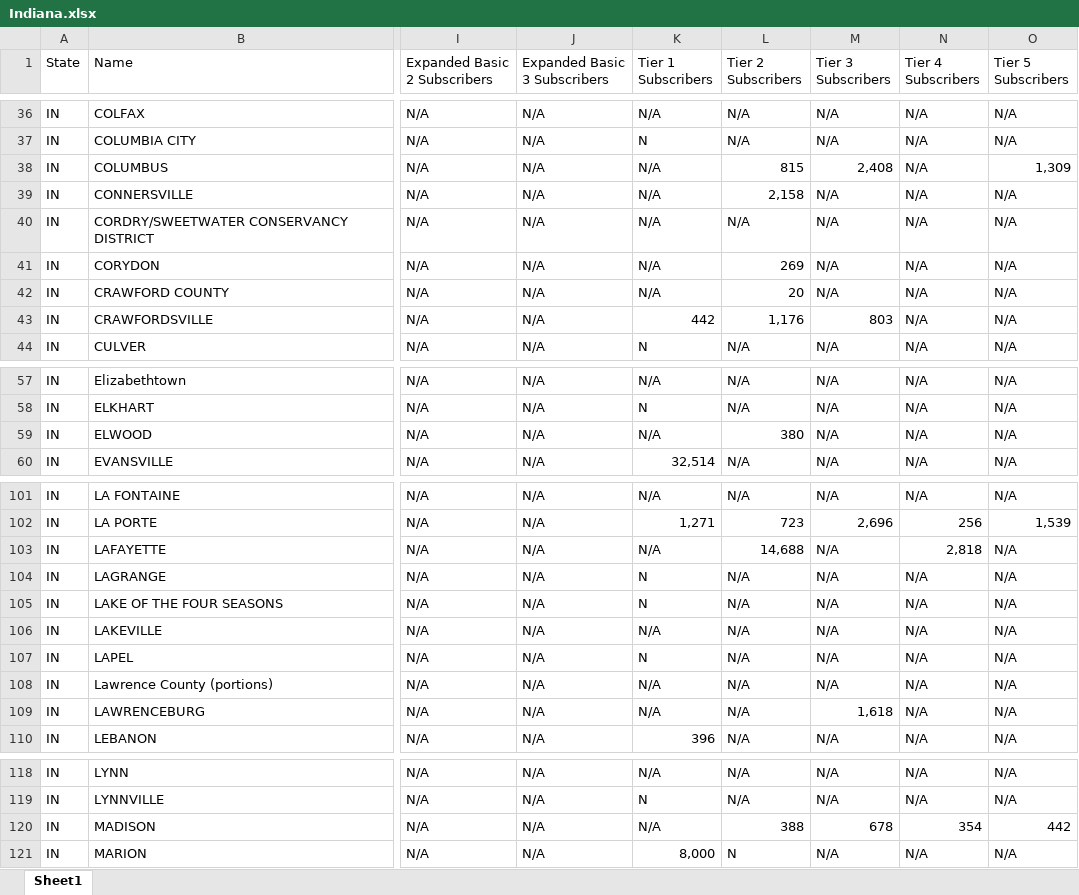
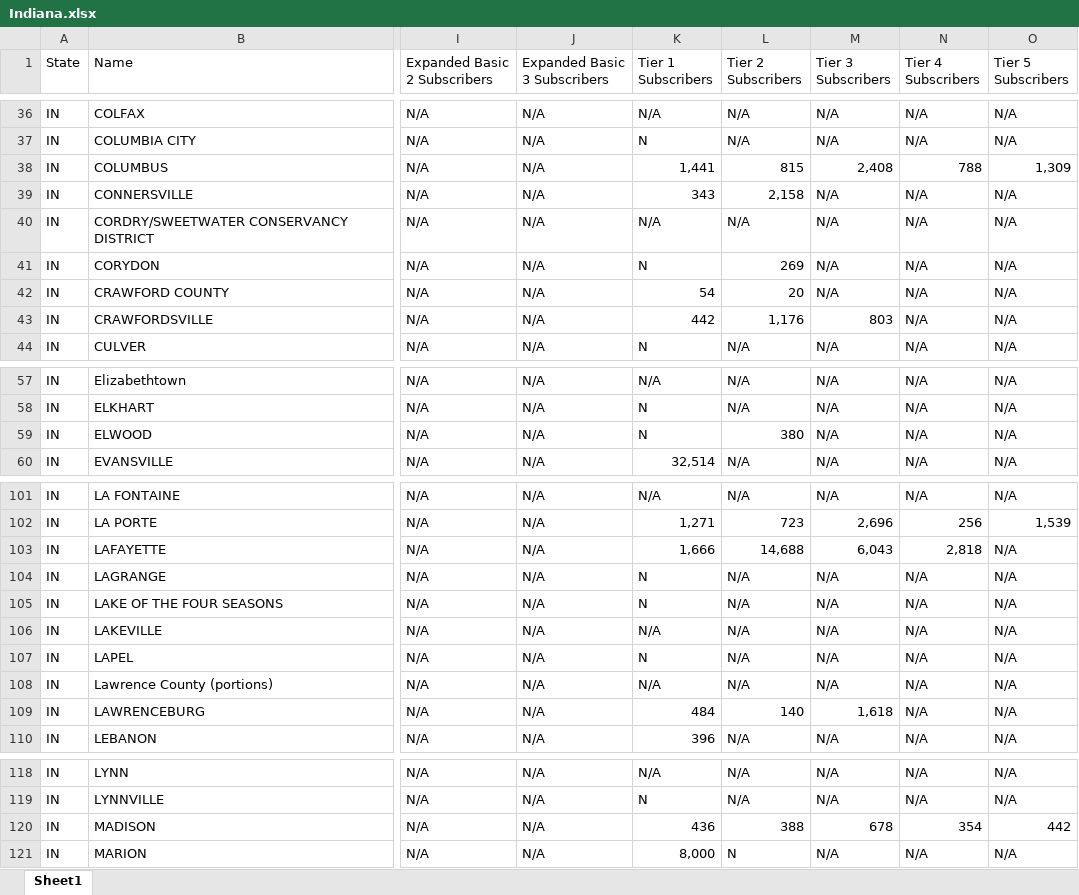
Before and after one commit to yuca1/cable, an Excel workbook: Output/1988/Indiana/Indiana.xlsx, sheet Sheet1, drawn as a sheet; only a part is shown, gaps mark what is left out; values as stored, in another font and other column widths than the file's, no borders; the diff covers the shown part only; the diff names each change by its address in the sheet, - before the commit and + after, or states it on an @@ line.

```diff
--- a/Output/1988/Indiana/Indiana.xlsx (sheet Sheet1)
+++ b/Output/1988/Indiana/Indiana.xlsx (sheet Sheet1)
-K38 (Tier 1 Subscribers): N/A
+K38 (Tier 1 Subscribers): 1,441
-N38 (Tier 4 Subscribers): N/A
+N38 (Tier 4 Subscribers): 788
-K39 (Tier 1 Subscribers): N/A
+K39 (Tier 1 Subscribers): 343
-K41 (Tier 1 Subscribers): N/A
+K41 (Tier 1 Subscribers): N
-K42 (Tier 1 Subscribers): N/A
+K42 (Tier 1 Subscribers): 54
-K59 (Tier 1 Subscribers): N/A
+K59 (Tier 1 Subscribers): N
-K103 (Tier 1 Subscribers): N/A
+K103 (Tier 1 Subscribers): 1,666
-M103 (Tier 3 Subscribers): N/A
+M103 (Tier 3 Subscribers): 6,043
-K109 (Tier 1 Subscribers): N/A
+K109 (Tier 1 Subscribers): 484
-L109 (Tier 2 Subscribers): N/A
+L109 (Tier 2 Subscribers): 140
-K120 (Tier 1 Subscribers): N/A
+K120 (Tier 1 Subscribers): 436
```
Also changed, not shown: 1 edited cell elsewhere in this sheet, Output/1988/Arkansas/Arkansas.xlsx, Output/1988/Florida/Florida.xlsx, 26 other files.
